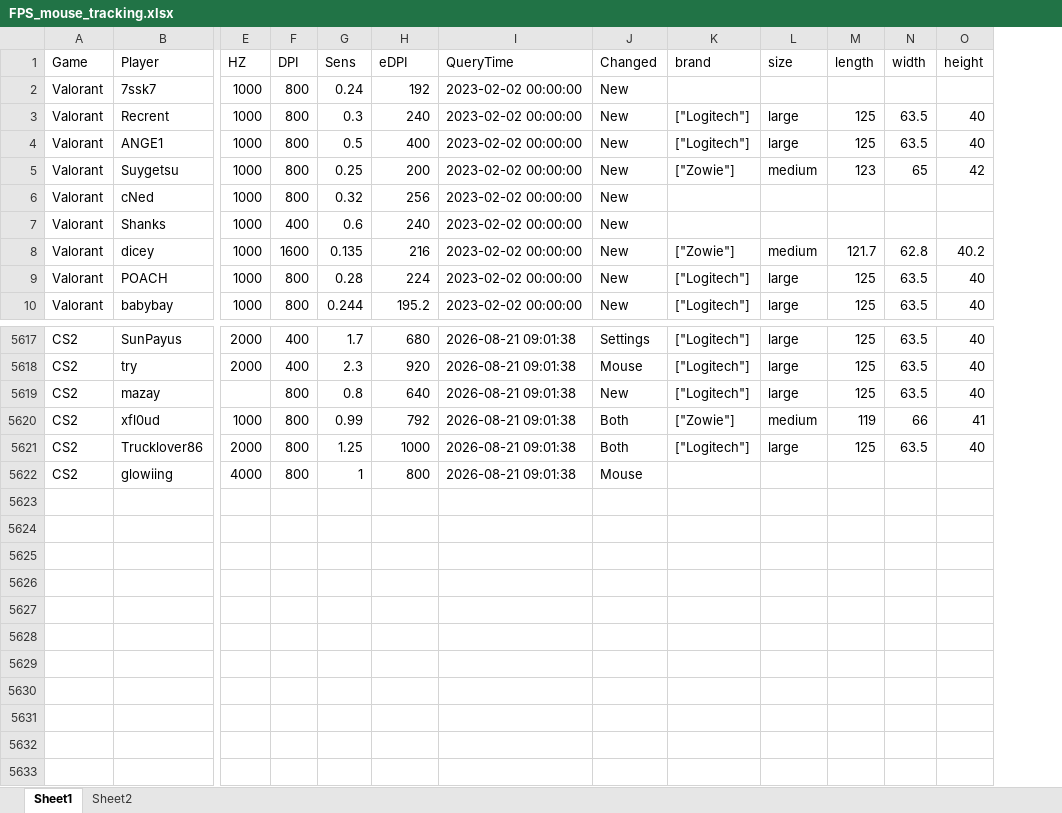
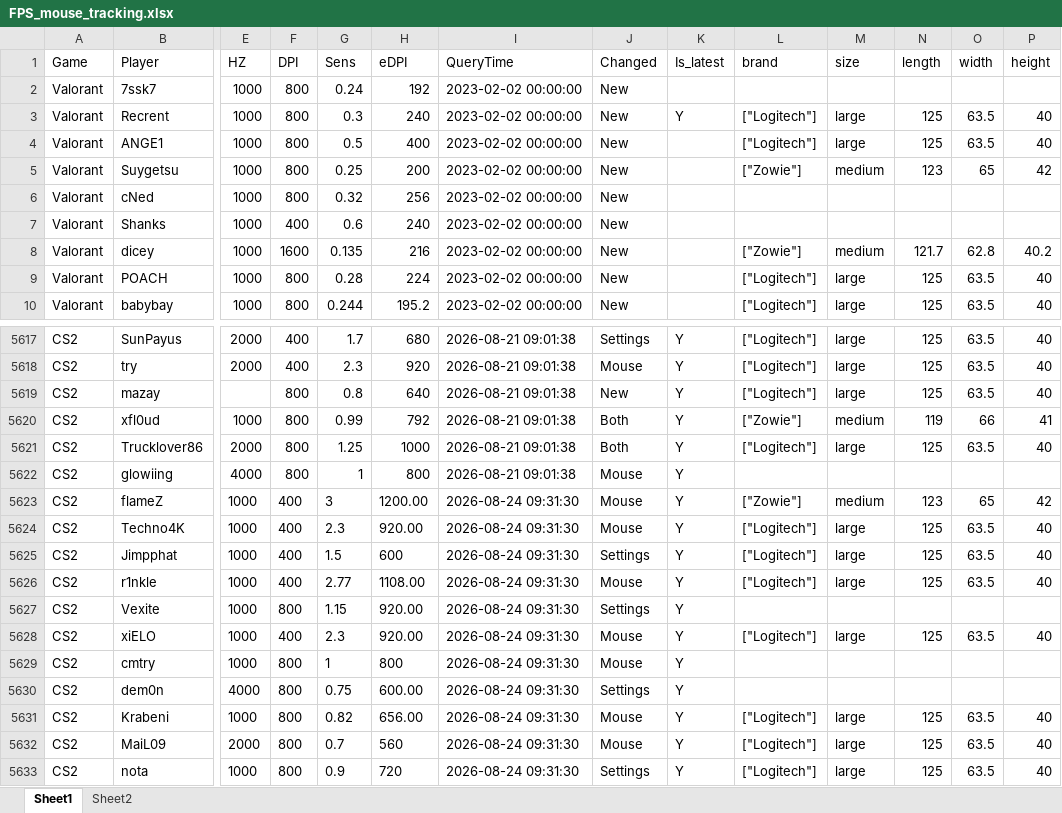
Before and after one commit to d20260323-jpg/CS2_Mouse_Tracker, an Excel workbook: FPS_mouse_tracking.xlsx, sheet Sheet1, drawn as a sheet; only a part is shown, gaps mark what is left out; values as stored, in another font and other column widths than the file's, no borders; rows hold the shown columns only; the diff names each change by its address in the sheet, - before the commit and + after, or states it on an @@ line.

Commit message:
auto update data (CS2 + Valorant)

```diff
--- a/FPS_mouse_tracking.xlsx (sheet Sheet1)
+++ b/FPS_mouse_tracking.xlsx (sheet Sheet1)
+column K (Is_latest), row 3: Y; rows 5617-5622: all Y
+row 5623: CS2 | flameZ | 1000 | 400 | 3 | 1200.00 | 2026-08-24 09:31:30 | Mouse | Y | ["Zowie"] | medium | 123 | 65 | 42
+row 5624: CS2 | Techno4K | 1000 | 400 | 2.3 | 920.00 | 2026-08-24 09:31:30 | Mouse | Y | ["Logitech"] | large | 125 | 63.5 | 40
+row 5625: CS2 | Jimpphat | 1000 | 400 | 1.5 | 600 | 2026-08-24 09:31:30 | Settings | Y | ["Logitech"] | large | 125 | 63.5 | 40
+row 5626: CS2 | r1nkle | 1000 | 400 | 2.77 | 1108.00 | 2026-08-24 09:31:30 | Mouse | Y | ["Logitech"] | large | 125 | 63.5 | 40
+row 5627: CS2 | Vexite | 1000 | 800 | 1.15 | 920.00 | 2026-08-24 09:31:30 | Settings | Y
+row 5628: CS2 | xiELO | 1000 | 400 | 2.3 | 920.00 | 2026-08-24 09:31:30 | Mouse | Y | ["Logitech"] | large | 125 | 63.5 | 40
+row 5629: CS2 | cmtry | 1000 | 800 | 1 | 800 | 2026-08-24 09:31:30 | Mouse | Y
+row 5630: CS2 | dem0n | 4000 | 800 | 0.75 | 600.00 | 2026-08-24 09:31:30 | Settings | Y
+row 5631: CS2 | Krabeni | 1000 | 800 | 0.82 | 656.00 | 2026-08-24 09:31:30 | Mouse | Y | ["Logitech"] | large | 125 | 63.5 | 40
+row 5632: CS2 | MaiL09 | 2000 | 800 | 0.7 | 560 | 2026-08-24 09:31:30 | Mouse | Y | ["Logitech"] | large | 125 | 63.5 | 40
+row 5633: CS2 | nota | 1000 | 800 | 0.9 | 720 | 2026-08-24 09:31:30 | Settings | Y | ["Logitech"] | large | 125 | 63.5 | 40
```
